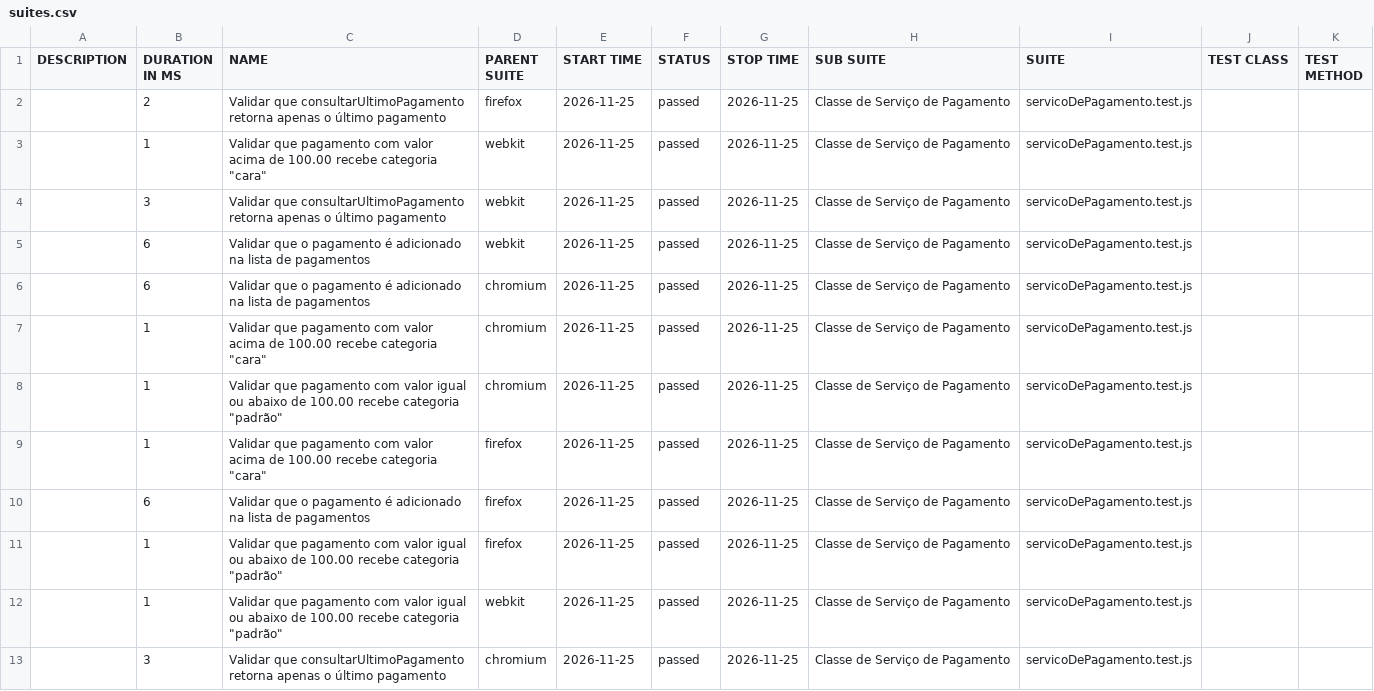
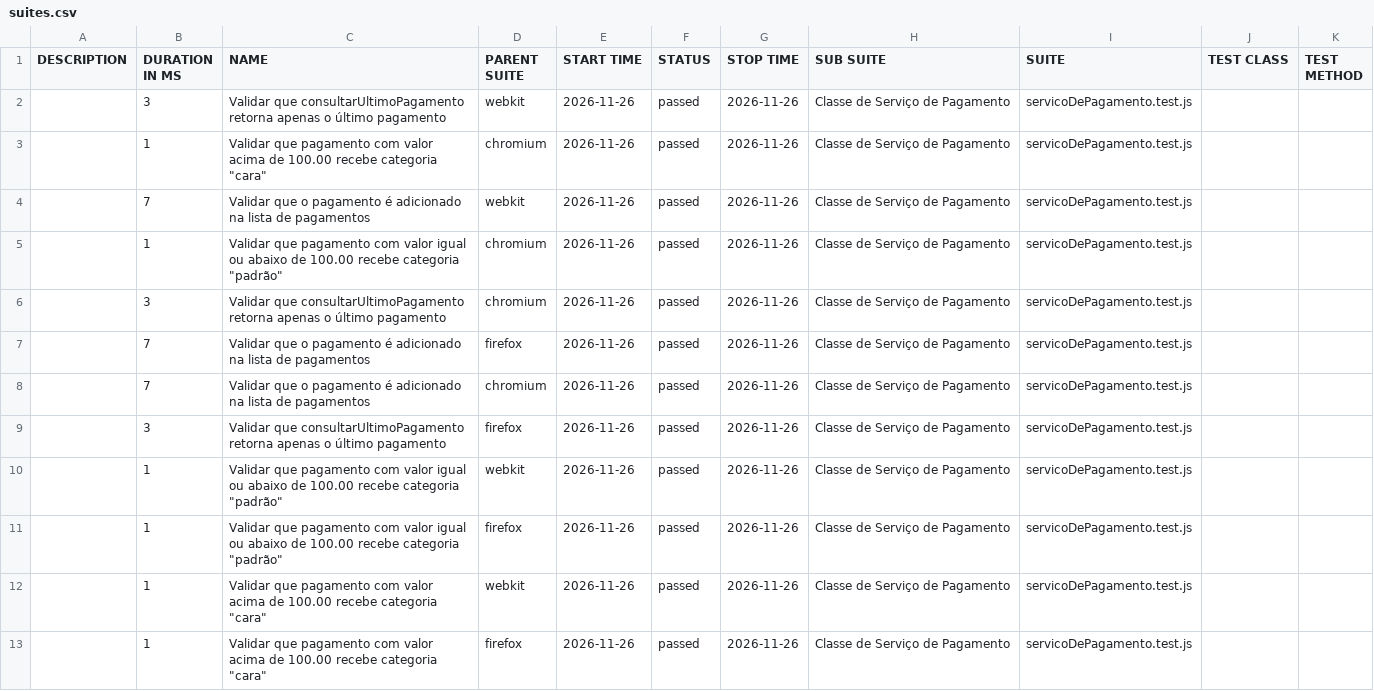
Before and after one commit to Pattyd08/trabalho-conclusao-ci, a CSV file: agendado/data/suites.csv, drawn as a sheet.

```diff
--- a/agendado/data/suites.csv
+++ b/agendado/data/suites.csv
@@ -1,13 +1,13 @@
 "DESCRIPTION","DURATION IN MS","NAME","PARENT SUITE","START TIME","STATUS","STOP TIME","SUB SUITE","SUITE","TEST CLASS","TEST METHOD"
-"","2","Validar que consultarUltimoPagamento retorna apenas o último pagamento","firefox","2026-11-25","passed","2026-11-25","Classe de Serviço de Pagamento","servicoDePagamento.test.js","",""
-"","1","Validar que pagamento com valor acima de 100.00 recebe categoria ""cara""","webkit","2026-11-25","passed","2026-11-25","Classe de Serviço de Pagamento","servicoDePagamento.test.js","",""
-"","3","Validar que consultarUltimoPagamento retorna apenas o último pagamento","webkit","2026-11-25","passed","2026-11-25","Classe de Serviço de Pagamento","servicoDePagamento.test.js","",""
-"","6","Validar que o pagamento é adicionado na lista de pagamentos","webkit","2026-11-25","passed","2026-11-25","Classe de Serviço de Pagamento","servicoDePagamento.test.js","",""
-"","6","Validar que o pagamento é adicionado na lista de pagamentos","chromium","2026-11-25","passed","2026-11-25","Classe de Serviço de Pagamento","servicoDePagamento.test.js","",""
-"","1","Validar que pagamento com valor acima de 100.00 recebe categoria ""cara""","chromium","2026-11-25","passed","2026-11-25","Classe de Serviço de Pagamento","servicoDePagamento.test.js","",""
-"","1","Validar que pagamento com valor igual ou abaixo de 100.00 recebe categoria ""padrão""","chromium","2026-11-25","passed","2026-11-25","Classe de Serviço de Pagamento","servicoDePagamento.test.js","",""
-"","1","Validar que pagamento com valor acima de 100.00 recebe categoria ""cara""","firefox","2026-11-25","passed","2026-11-25","Classe de Serviço de Pagamento","servicoDePagamento.test.js","",""
-"","6","Validar que o pagamento é adicionado na lista de pagamentos","firefox","2026-11-25","passed","2026-11-25","Classe de Serviço de Pagamento","servicoDePagamento.test.js","",""
-"","1","Validar que pagamento com valor igual ou abaixo de 100.00 recebe categoria ""padrão""","firefox","2026-11-25","passed","2026-11-25","Classe de Serviço de Pagamento","servicoDePagamento.test.js","",""
-"","1","Validar que pagamento com valor igual ou abaixo de 100.00 recebe categoria ""padrão""","webkit","2026-11-25","passed","2026-11-25","Classe de Serviço de Pagamento","servicoDePagamento.test.js","",""
-"","3","Validar que consultarUltimoPagamento retorna apenas o último pagamento","chromium","2026-11-25","passed","2026-11-25","Classe de Serviço de Pagamento","servicoDePagamento.test.js","",""
+"","3","Validar que consultarUltimoPagamento retorna apenas o último pagamento","webkit","2026-11-26","passed","2026-11-26","Classe de Serviço de Pagamento","servicoDePagamento.test.js","",""
+"","1","Validar que pagamento com valor acima de 100.00 recebe categoria ""cara""","chromium","2026-11-26","passed","2026-11-26","Classe de Serviço de Pagamento","servicoDePagamento.test.js","",""
+"","7","Validar que o pagamento é adicionado na lista de pagamentos","webkit","2026-11-26","passed","2026-11-26","Classe de Serviço de Pagamento","servicoDePagamento.test.js","",""
+"","1","Validar que pagamento com valor igual ou abaixo de 100.00 recebe categoria ""padrão""","chromium","2026-11-26","passed","2026-11-26","Classe de Serviço de Pagamento","servicoDePagamento.test.js","",""
+"","3","Validar que consultarUltimoPagamento retorna apenas o último pagamento","chromium","2026-11-26","passed","2026-11-26","Classe de Serviço de Pagamento","servicoDePagamento.test.js","",""
+"","7","Validar que o pagamento é adicionado na lista de pagamentos","firefox","2026-11-26","passed","2026-11-26","Classe de Serviço de Pagamento","servicoDePagamento.test.js","",""
+"","7","Validar que o pagamento é adicionado na lista de pagamentos","chromium","2026-11-26","passed","2026-11-26","Classe de Serviço de Pagamento","servicoDePagamento.test.js","",""
+"","3","Validar que consultarUltimoPagamento retorna apenas o último pagamento","firefox","2026-11-26","passed","2026-11-26","Classe de Serviço de Pagamento","servicoDePagamento.test.js","",""
+"","1","Validar que pagamento com valor igual ou abaixo de 100.00 recebe categoria ""padrão""","webkit","2026-11-26","passed","2026-11-26","Classe de Serviço de Pagamento","servicoDePagamento.test.js","",""
+"","1","Validar que pagamento com valor igual ou abaixo de 100.00 recebe categoria ""padrão""","firefox","2026-11-26","passed","2026-11-26","Classe de Serviço de Pagamento","servicoDePagamento.test.js","",""
+"","1","Validar que pagamento com valor acima de 100.00 recebe categoria ""cara""","webkit","2026-11-26","passed","2026-11-26","Classe de Serviço de Pagamento","servicoDePagamento.test.js","",""
+"","1","Validar que pagamento com valor acima de 100.00 recebe categoria ""cara""","firefox","2026-11-26","passed","2026-11-26","Classe de Serviço de Pagamento","servicoDePagamento.test.js","",""
```
Also changed, not shown: 45 other files.
